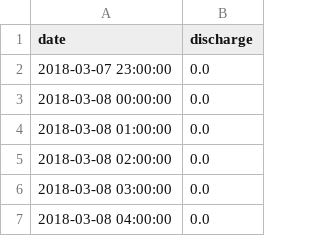
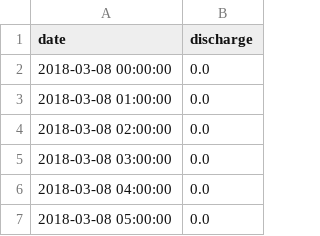
Before and after one commit to pastas/pastas, a CSV file: examples/groundwater_paper/Ex_issue_paper/well_issue_pap.csv, drawn as a sheet; only a part is shown; the shorter side is filled out with more unchanged rows; the diff names each change by its address in the sheet, - before the commit and + after, or states it on an @@ line.

Commit message:
updated notebook to work with dev version
One small issue remaining: the discharge data gets first changed to daily and then back to hourly. Not sure why that is. Needs to be fixed.

```diff
--- a/examples/groundwater_paper/Ex_issue_paper/well_issue_pap.csv
+++ b/examples/groundwater_paper/Ex_issue_paper/well_issue_pap.csv
-row 2: 2018-03-07 23:00:00 | 0.0
```
Also changed, not shown: 1 other file.
